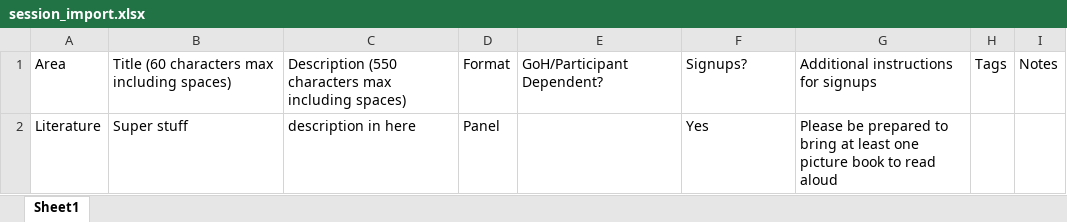
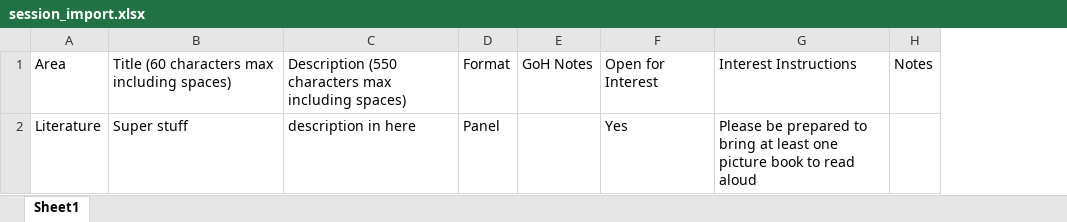
Before and after one commit to PlanoramaEvents/planorama, an Excel workbook: public/examples/session_import.xlsx, sheet Sheet1, drawn as a sheet; values as stored, in another font and other column widths than the file's, no borders; conditional formats not drawn; removed rows and columns are numbered as before the commit, all else as after; the diff names each change by its address in the sheet, - before the commit and + after, or states it on an @@ line.

Commit message:
Fix the sesssion import sheet so that it is clear what the columns actually map to

```diff
--- a/public/examples/session_import.xlsx (sheet Sheet1)
+++ b/public/examples/session_import.xlsx (sheet Sheet1)
-column E, row 1: GoH/Participant Dependent?
+column E, row 1: GoH Notes
-column H, row 1: Tags
-F1: Signups?
+F1: Open for Interest
-G1: Additional instructions for signups
+G1: Interest Instructions
```
Also changed, not shown: 1 other file.
